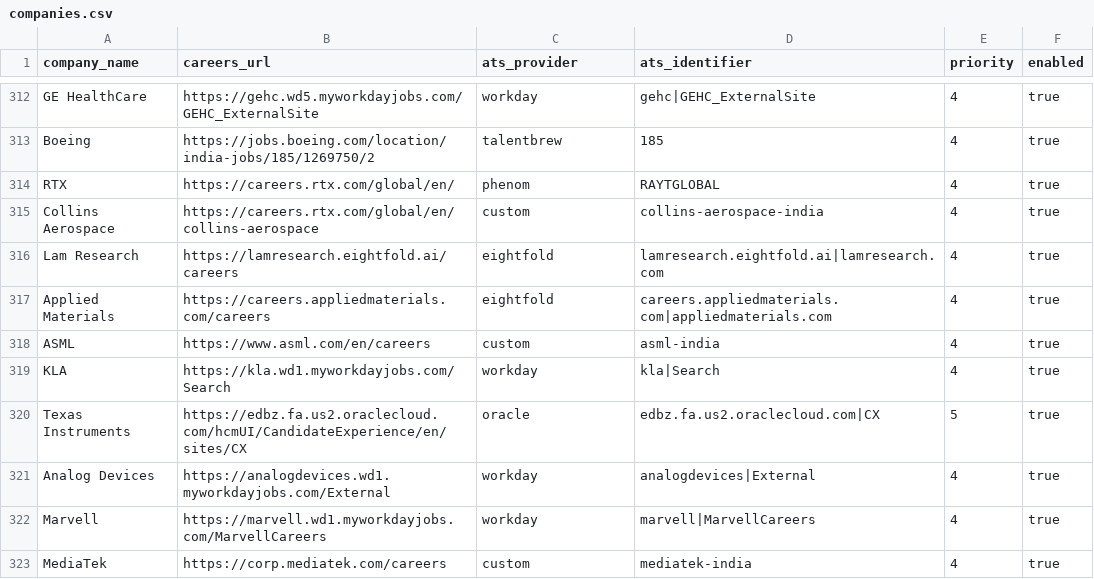
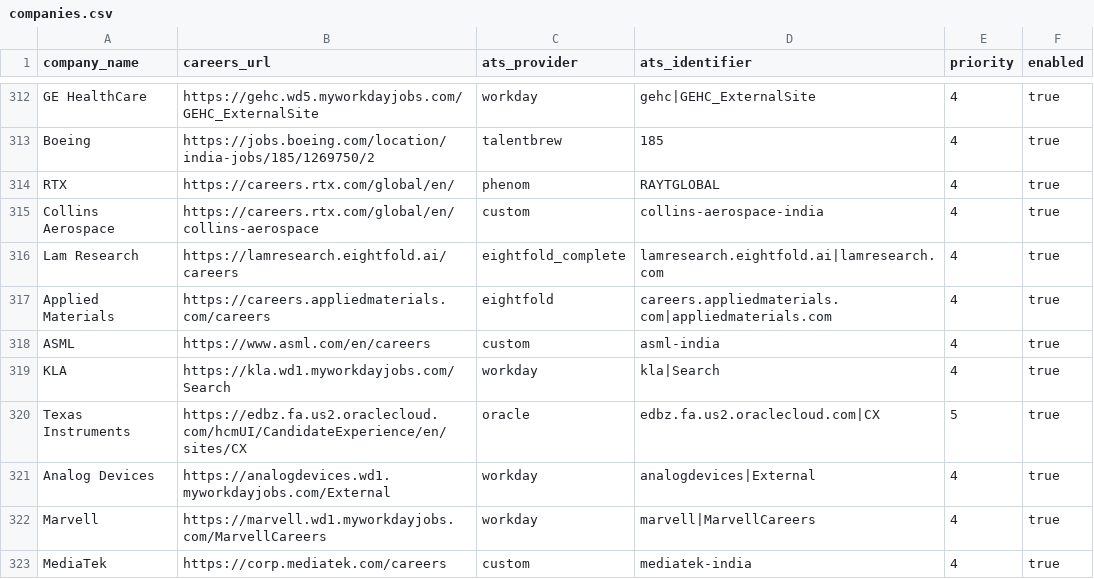
Before and after one commit to chandanvura/JobRadar, a CSV file: companies/companies.csv, drawn as a sheet; only a part is shown, gaps mark what is left out.

Commit message:
Repair scheduled refresh timing, company freshness and complete Lam Research feeds (#21)
* Capture current failing feed pagination and snapshot evidence on Actions

* Repair same-day check freshness and complete Lam Research snapshot collection

* Prioritize published job-board links and skip duplicate fragments in evidence crawl

* Keep manual scans from suppressing the next scheduled refresh

* Compare public Jibe job records without volatile importer metadata

```diff
--- a/companies/companies.csv
+++ b/companies/companies.csv
@@ -315,3 +315,3 @@ RTX,https://careers.rtx.com/global/en/,phenom,RAYTGLOBAL,4,true
 Collins Aerospace,https://careers.rtx.com/global/en/collins-aerospace,custom,collins-aerospace-india,4,true
-Lam Research,https://lamresearch.eightfold.ai/careers,eightfold,lamresearch.eightfold.ai|lamresearch.com,4,true
+Lam Research,https://lamresearch.eightfold.ai/careers,eightfold_complete,lamresearch.eightfold.ai|lamresearch.com,4,true
 Applied Materials,https://careers.appliedmaterials.com/careers,eightfold,careers.appliedmaterials.com|appliedmaterials.com,4,true
```
Also changed, not shown: 15 other files.
